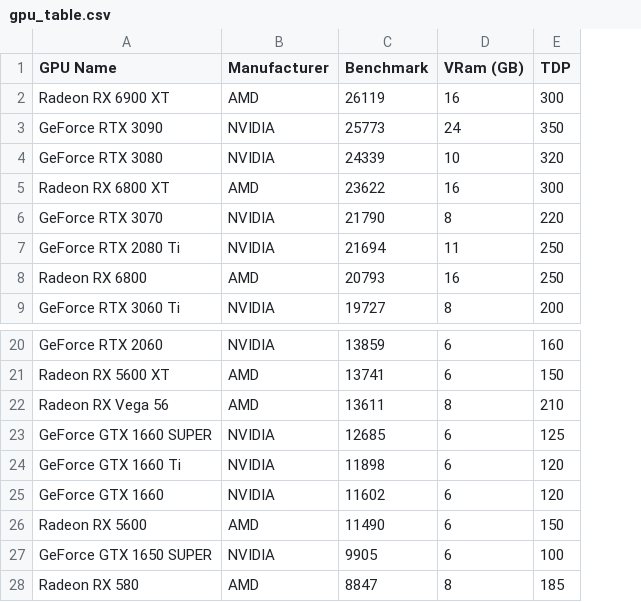
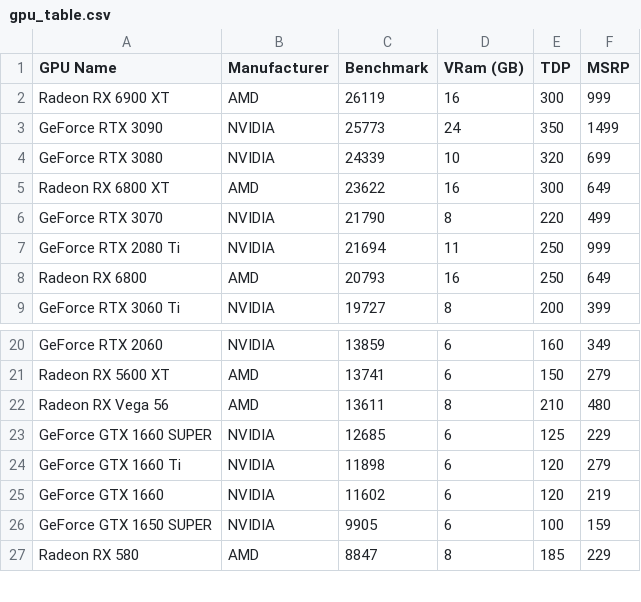
Before and after one commit to victorbadenas/PCBR, a CSV file: data/gpu_table.csv, drawn as a sheet; only a part is shown, gaps mark what is left out; removed rows and columns are numbered as before the commit, all else as after; the diff names each change by its address in the sheet, - before the commit and + after, or states it on an @@ line.

```diff
--- a/data/gpu_table.csv
+++ b/data/gpu_table.csv
+column F (MSRP), rows 2-9: 999 | 1499 | 699 | 649 | 499 | 999 | 649 | 399; rows 20-27: 349 | 279 | 480 | 229 | 279 | 219 | 159 | 229
-row 26: Radeon RX 5600 | AMD | 11490 | 6 | 150
```
Also changed, not shown: data/cpu_table.csv, data/pc_specs.csv, 7 other files.
